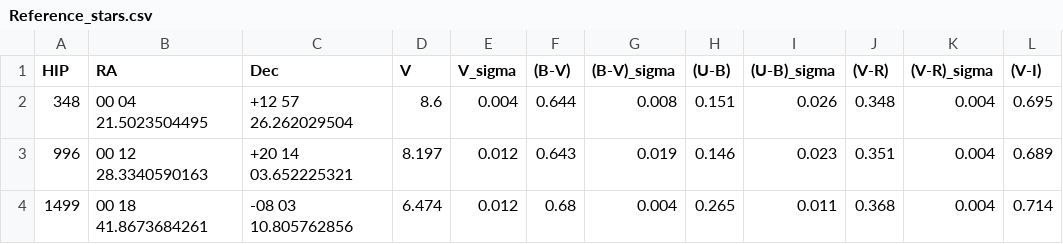
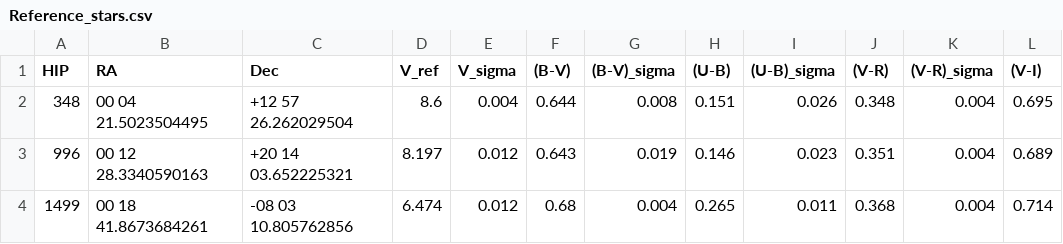
Before and after one commit to shaner306/AstroData-Toolkit, a CSV file: Reference Star Files/Reference_stars.csv, drawn as a sheet; only a part is shown; the diff names each change by its address in the sheet, - before the commit and + after, or states it on an @@ line.

Commit message:
Update Reference_stars.csv

```diff
--- a/Reference Star Files/Reference_stars.csv
+++ b/Reference Star Files/Reference_stars.csv
-D1: V
+D1: V_ref
```
